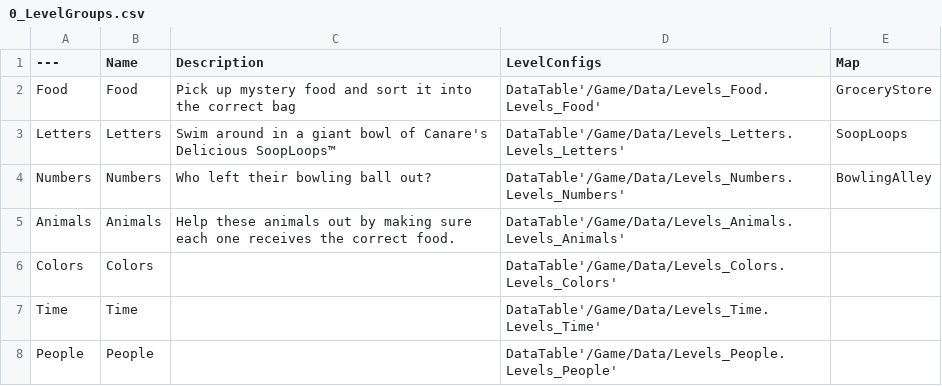
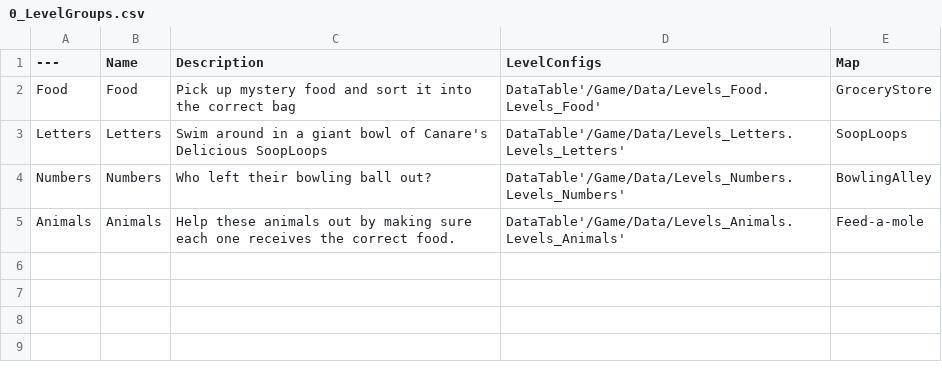
Before and after one commit to domstoppable/VTLearn, a CSV file: Source media/Data/0_LevelGroups.csv, drawn as a sheet; the diff names each change by its address in the sheet, - before the commit and + after, or states it on an @@ line.

Commit message:
Fixes animal levels

```diff
--- a/Source media/Data/0_LevelGroups.csv
+++ b/Source media/Data/0_LevelGroups.csv
-C3 (Description): …Canare's Delicious SoopLoops™
+C3 (Description): …Canare's Delicious SoopLoops
-E5 (Map): (empty)
+E5 (Map): Feed-a-mole
-row 6: Colors | Colors |  | DataTable'/Game/Data/Levels_Colors.Levels_Colors'
-row 7: Time | Time |  | DataTable'/Game/Data/Levels_Time.Levels_Time'
-row 8: People | People |  | DataTable'/Game/Data/Levels_People.Levels_People'
```
Also changed, not shown: 1 other file.
